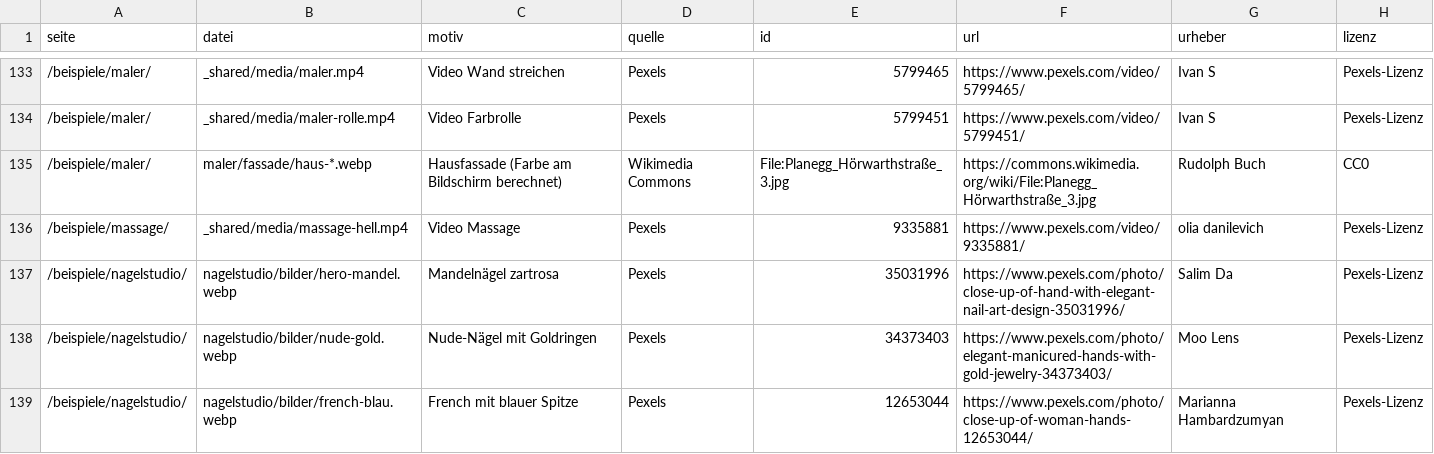
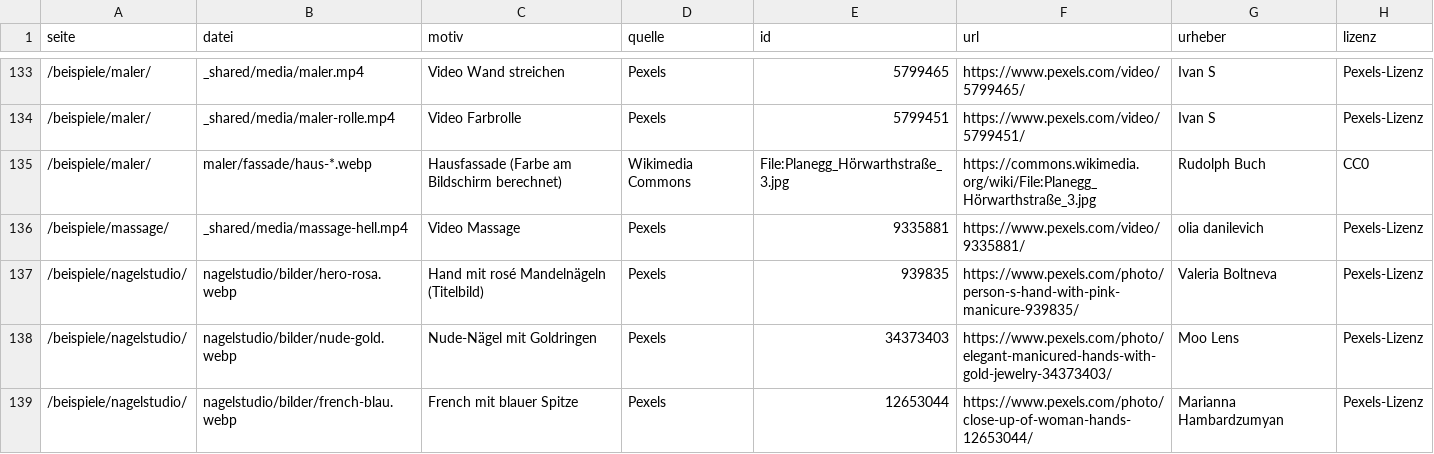
Before and after one commit to timkofler/Website, a CSV file: quellen/bildnachweis/inventar.csv, drawn as a sheet; only a part is shown, gaps mark what is left out.

```diff
--- a/quellen/bildnachweis/inventar.csv
+++ b/quellen/bildnachweis/inventar.csv
@@ -136,3 +136,3 @@ seite;datei;motiv;quelle;id;url;urheber;lizenz
 /beispiele/massage/;_shared/media/massage-hell.mp4;Video Massage;Pexels;9335881;https://www.pexels.com/video/9335881/;olia danilevich;Pexels-Lizenz
-/beispiele/nagelstudio/;nagelstudio/bilder/hero-mandel.webp;Mandelnägel zartrosa;Pexels;35031996;https://www.pexels.com/photo/close-up-of-hand-with-elegant-nail-art-design-35031996/;Salim Da;Pexels-Lizenz
+/beispiele/nagelstudio/;nagelstudio/bilder/hero-rosa.webp;Hand mit rosé Mandelnägeln (Titelbild);Pexels;939835;https://www.pexels.com/photo/person-s-hand-with-pink-manicure-939835/;Valeria Boltneva;Pexels-Lizenz
 /beispiele/nagelstudio/;nagelstudio/bilder/nude-gold.webp;Nude-Nägel mit Goldringen;Pexels;34373403;https://www.pexels.com/photo/elegant-manicured-hands-with-gold-jewelry-34373403/;Moo Lens;Pexels-Lizenz
```
Also changed, not shown: 8 other files.
